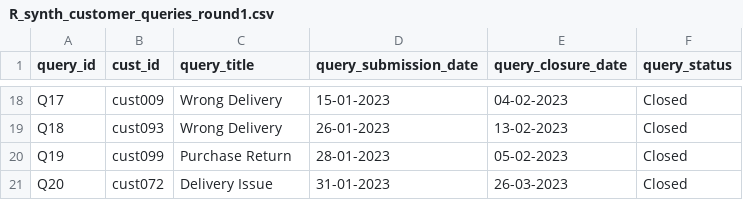
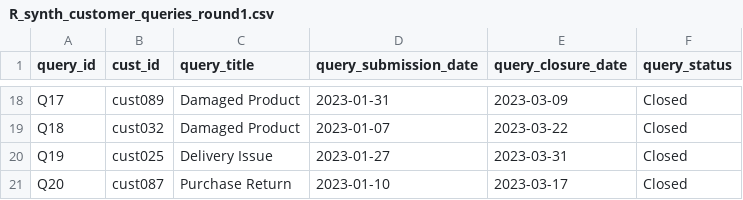
Before and after one commit to XuanqiYang123/ib9hp0_240310, a CSV file: data_uploads/R_synth_customer_queries_round1.csv, drawn as a sheet; only a part is shown, gaps mark what is left out; the diff covers the shown part only.

```diff
--- a/data_uploads/R_synth_customer_queries_round1.csv
+++ b/data_uploads/R_synth_customer_queries_round1.csv
@@ -18,4 +18,4 @@
-"Q17","cust009","Wrong Delivery","15-01-2023","04-02-2023","Closed"
-"Q18","cust093","Wrong Delivery","26-01-2023","13-02-2023","Closed"
-"Q19","cust099","Purchase Return","28-01-2023","05-02-2023","Closed"
-"Q20","cust072","Delivery Issue","31-01-2023","26-03-2023","Closed"
+"Q17","cust089","Damaged Product",2023-01-31,2023-03-09,"Closed"
+"Q18","cust032","Damaged Product",2023-01-07,2023-03-22,"Closed"
+"Q19","cust025","Delivery Issue",2023-01-27,2023-03-31,"Closed"
+"Q20","cust087","Purchase Return",2023-01-10,2023-03-17,"Closed"
```
Also changed, not shown: 60 edited cells elsewhere in this file, 2 other files.
